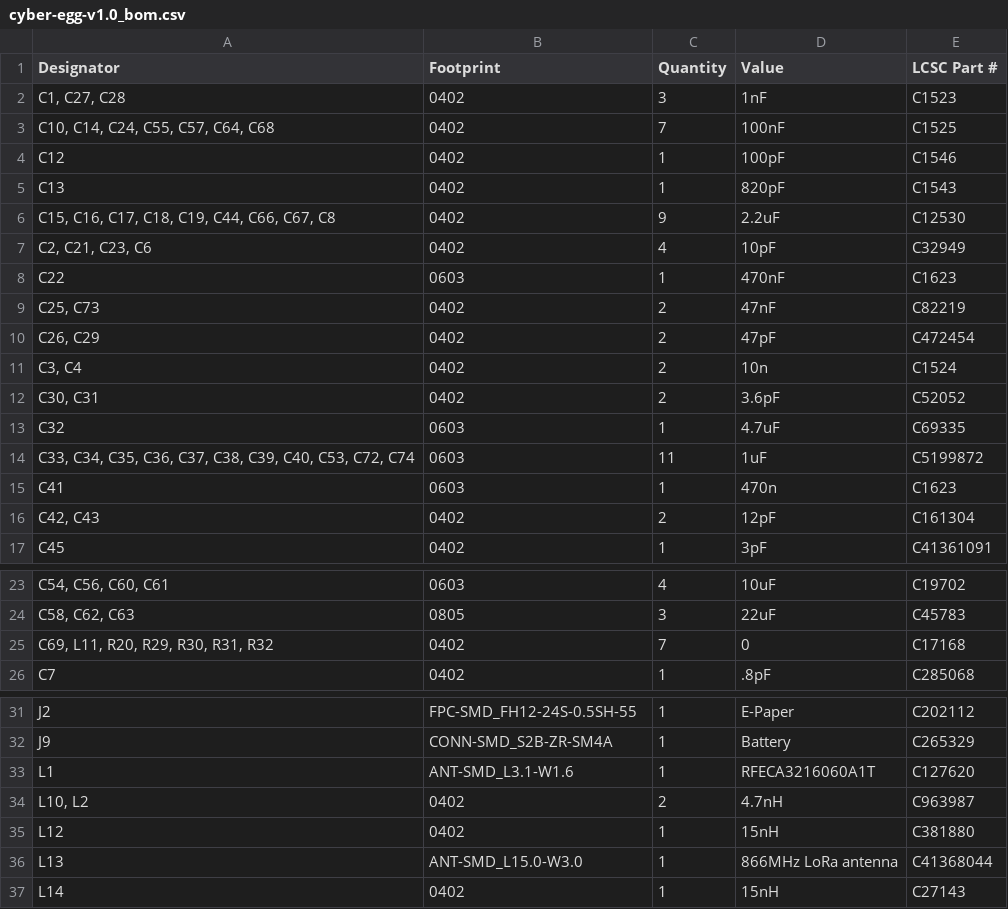
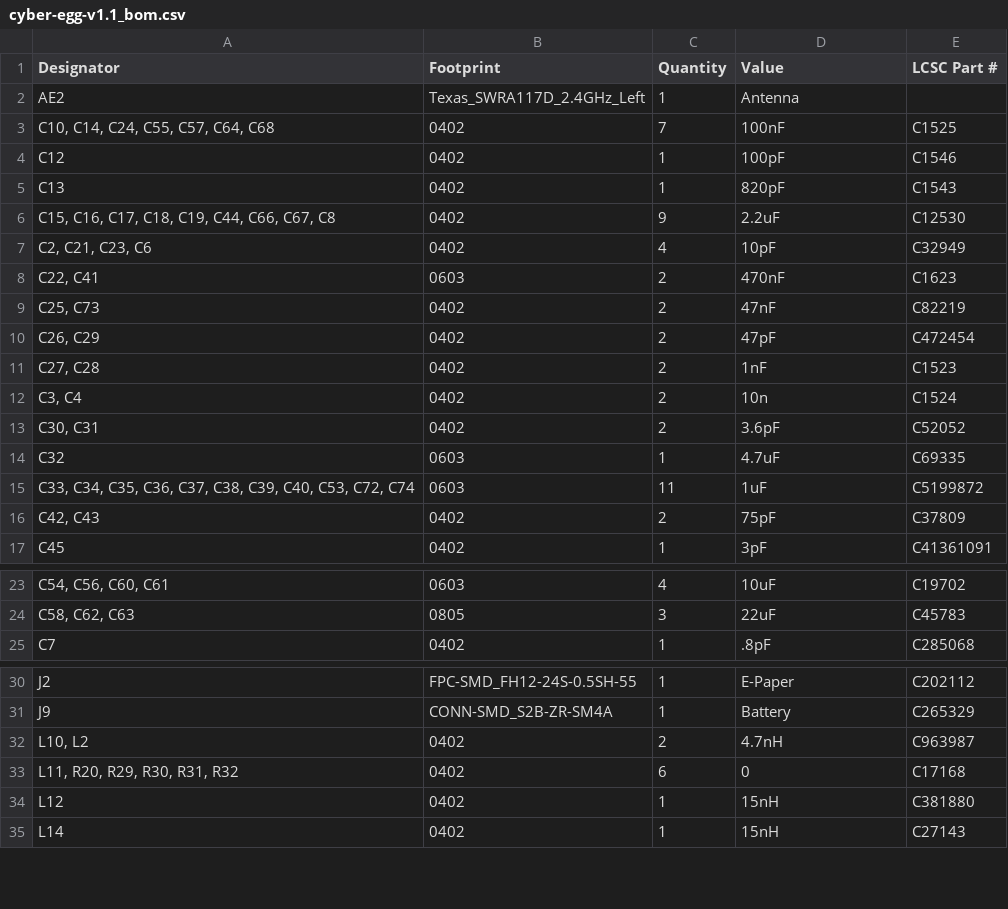
Before and after one commit to badgeteam/bornhack2026-hardware, a CSV file: production/cyber-egg-v1.1_bom.csv (was production/cyber-egg-v1.0_bom.csv), drawn as a sheet; only a part is shown, gaps mark what is left out; removed rows and columns are numbered as before the commit, all else as after; the diff names each change by its address in the sheet, - before the commit and + after, or states it on an @@ line.

```diff
--- a/production/cyber-egg-v1.0_bom.csv
+++ b/production/cyber-egg-v1.1_bom.csv
-row 2: C1, C27, C28 | 0402 | 3 | 1nF | C1523
+row 2: AE2 | Texas_SWRA117D_2.4GHz_Left | 1 | Antenna
-A8 (Designator): C22
+A8 (Designator): C22, C41
-C8 (Quantity): 1
+C8 (Quantity): 2
+row 11: C27, C28 | 0402 | 2 | 1nF | C1523
-row 15: C41 | 0603 | 1 | 470n | C1623
-D16 (Value): 12pF
+D16 (Value): 75pF
-E16 (LCSC Part #): C161304
+E16 (LCSC Part #): C37809
-row 25: C69, L11, R20, R29, R30, R31, R32 | 0402 | 7 | 0 | C17168
-row 33: L1 | ANT-SMD_L3.1-W1.6 | 1 | RFECA3216060A1T | C127620
+row 33: L11, R20, R29, R30, R31, R32 | 0402 | 6 | 0 | C17168
-row 36: L13 | ANT-SMD_L15.0-W3.0 | 1 | 866MHz LoRa antenna | C41368044
```
Also changed, not shown: production/cyber-egg-v1.1_designators.csv, production/cyber-egg-v1.1_positions.csv, 8 other files.
